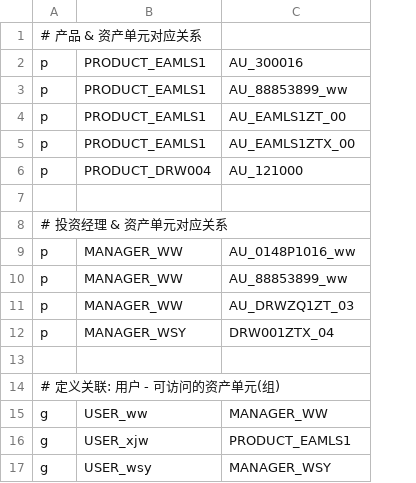
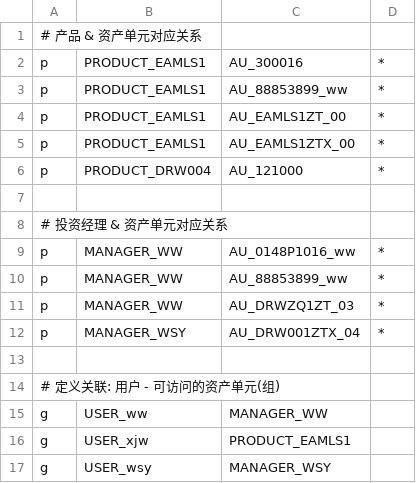
Before and after one commit to duganlx/datahub, a CSV file: microsrv/src/gokratos/uc/bincas/policy.csv, drawn as a sheet; the diff names each change by its address in the sheet, - before the commit and + after, or states it on an @@ line.

Commit message:
[gokratos] client unittest basic setup

```diff
--- a/microsrv/src/gokratos/uc/bincas/policy.csv
+++ b/microsrv/src/gokratos/uc/bincas/policy.csv
+column D, rows 2-12: * | * | * | * | * |  |  | * | * | * | *
-C12: DRW001ZTX_04
+C12: AU_DRW001ZTX_04
```
Also changed, not shown: 13 other files.
